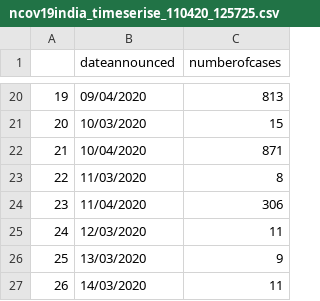
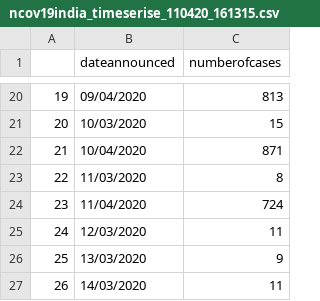
Before and after one commit to mrinal000/covid19_india_data, a CSV file: covid19_data/csv/national_timeseries/ncov19india_timeserise_110420_161315.csv (was covid19_data/csv/national_timeseries/ncov19india_timeserise_110420_125725.csv), drawn as a sheet; only a part is shown, gaps mark what is left out.

```diff
--- a/covid19_data/csv/national_timeseries/ncov19india_timeserise_110420_125725.csv
+++ b/covid19_data/csv/national_timeseries/ncov19india_timeserise_110420_161315.csv
@@ -23,3 +23,3 @@
 "22","11/03/2020",8
-"23","11/04/2020",306
+"23","11/04/2020",724
 "24","12/03/2020",11
```
Also changed, not shown: 18 other files.
